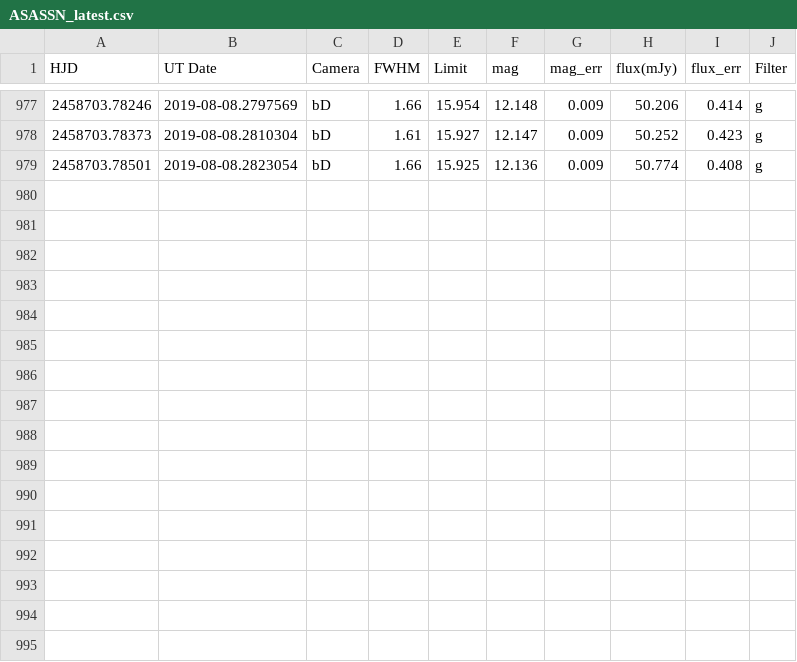
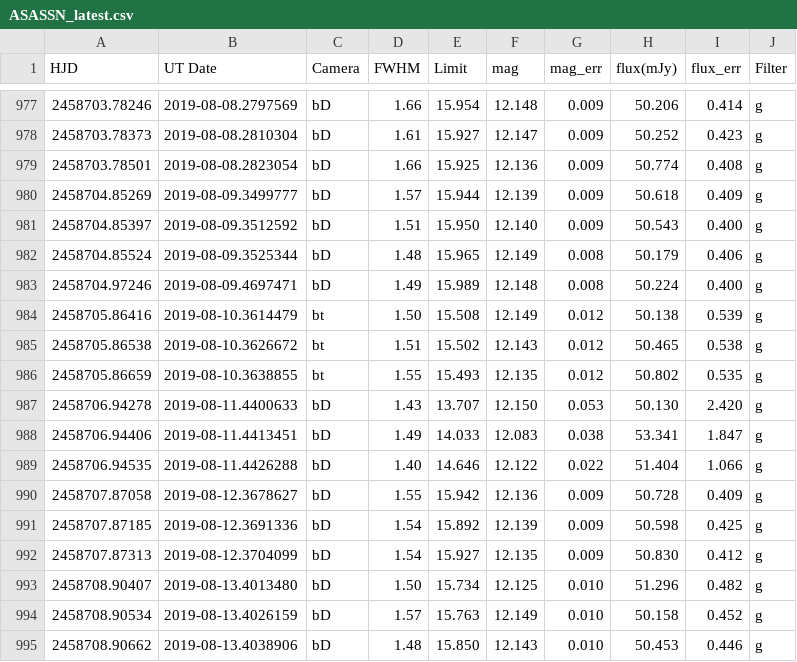
Before and after one commit to pdcarr/Boyajians_R, a CSV file: data/ASASSN_latest.csv, drawn as a sheet; only a part is shown, gaps mark what is left out; the diff names each change by its address in the sheet, - before the commit and + after, or states it on an @@ line.

Commit message:
data update 13Aug19

```diff
--- a/data/ASASSN_latest.csv
+++ b/data/ASASSN_latest.csv
+row 980: 2458704.85269 | 2019-08-09.3499777 | bD | 1.57 | 15.944 | 12.139 | 0.009 | 50.618 | 0.409 | g
+row 981: 2458704.85397 | 2019-08-09.3512592 | bD | 1.51 | 15.950 | 12.140 | 0.009 | 50.543 | 0.400 | g
+row 982: 2458704.85524 | 2019-08-09.3525344 | bD | 1.48 | 15.965 | 12.149 | 0.008 | 50.179 | 0.406 | g
+row 983: 2458704.97246 | 2019-08-09.4697471 | bD | 1.49 | 15.989 | 12.148 | 0.008 | 50.224 | 0.400 | g
+row 984: 2458705.86416 | 2019-08-10.3614479 | bt | 1.50 | 15.508 | 12.149 | 0.012 | 50.138 | 0.539 | g
+row 985: 2458705.86538 | 2019-08-10.3626672 | bt | 1.51 | 15.502 | 12.143 | 0.012 | 50.465 | 0.538 | g
+row 986: 2458705.86659 | 2019-08-10.3638855 | bt | 1.55 | 15.493 | 12.135 | 0.012 | 50.802 | 0.535 | g
+row 987: 2458706.94278 | 2019-08-11.4400633 | bD | 1.43 | 13.707 | 12.150 | 0.053 | 50.130 | 2.420 | g
+row 988: 2458706.94406 | 2019-08-11.4413451 | bD | 1.49 | 14.033 | 12.083 | 0.038 | 53.341 | 1.847 | g
+row 989: 2458706.94535 | 2019-08-11.4426288 | bD | 1.40 | 14.646 | 12.122 | 0.022 | 51.404 | 1.066 | g
+row 990: 2458707.87058 | 2019-08-12.3678627 | bD | 1.55 | 15.942 | 12.136 | 0.009 | 50.728 | 0.409 | g
+row 991: 2458707.87185 | 2019-08-12.3691336 | bD | 1.54 | 15.892 | 12.139 | 0.009 | 50.598 | 0.425 | g
+row 992: 2458707.87313 | 2019-08-12.3704099 | bD | 1.54 | 15.927 | 12.135 | 0.009 | 50.830 | 0.412 | g
+row 993: 2458708.90407 | 2019-08-13.4013480 | bD | 1.50 | 15.734 | 12.125 | 0.010 | 51.296 | 0.482 | g
+row 994: 2458708.90534 | 2019-08-13.4026159 | bD | 1.57 | 15.763 | 12.149 | 0.010 | 50.158 | 0.452 | g
+row 995: 2458708.90662 | 2019-08-13.4038906 | bD | 1.48 | 15.850 | 12.143 | 0.010 | 50.453 | 0.446 | g
```
Also changed, not shown: 1 other file.
